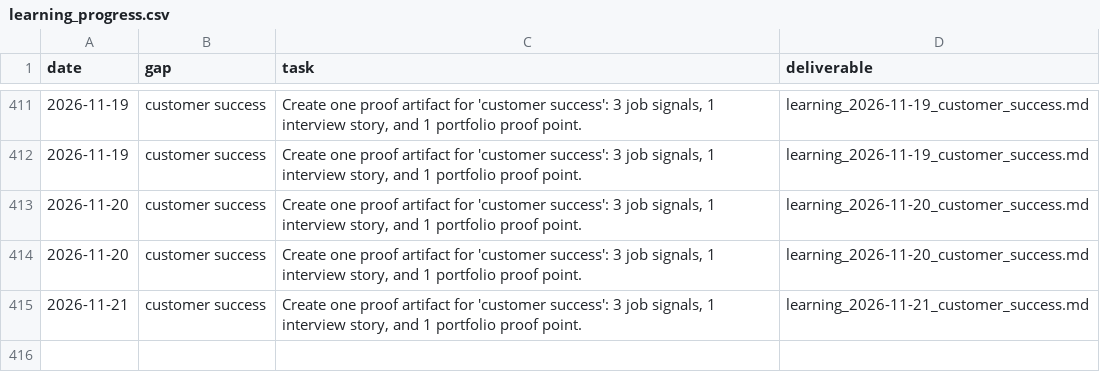
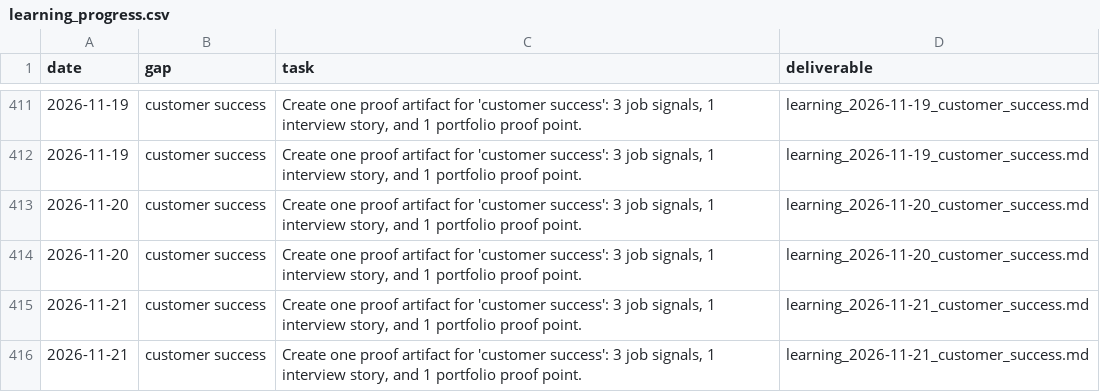
Before and after one commit to jiangrong866-ctrl/ai-career-os, a CSV file: data/learning/learning_progress.csv, drawn as a sheet; only a part is shown, gaps mark what is left out; the diff names each change by its address in the sheet, - before the commit and + after, or states it on an @@ line.

```diff
--- a/data/learning/learning_progress.csv
+++ b/data/learning/learning_progress.csv
+row 416: 2026-11-21 | customer success | Create one proof artifact for 'customer success': 3 job signals, 1 interview story, and 1 portfolio proof point. | learning_2026-11-21_customer_success.md
```
Also changed, not shown: data/jobs/job_scores.csv, data/side_business/side_tasks.csv, 12 other files.
